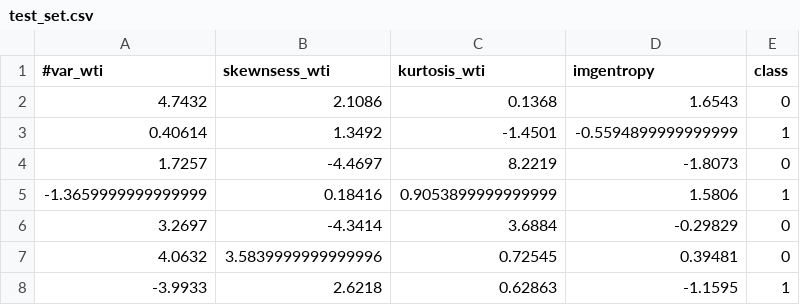
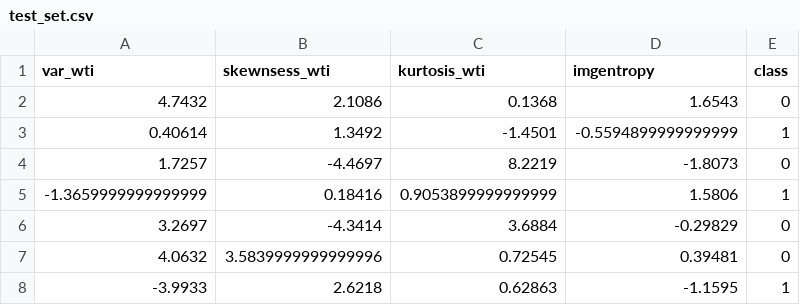
Before and after one commit to epassaro/pulsar-playground, a CSV file: pulsar_playground/dataset/test_set.csv, drawn as a sheet; only a part is shown.

```diff
--- a/pulsar_playground/dataset/test_set.csv
+++ b/pulsar_playground/dataset/test_set.csv
@@ -1,2 +1,2 @@
-#var_wti,skewnsess_wti,kurtosis_wti,imgentropy,class
+var_wti,skewnsess_wti,kurtosis_wti,imgentropy,class
 4.7432,2.1086,0.1368,1.6543,0
```
Also changed, not shown: pulsar_playground/dataset/train_set.csv.
